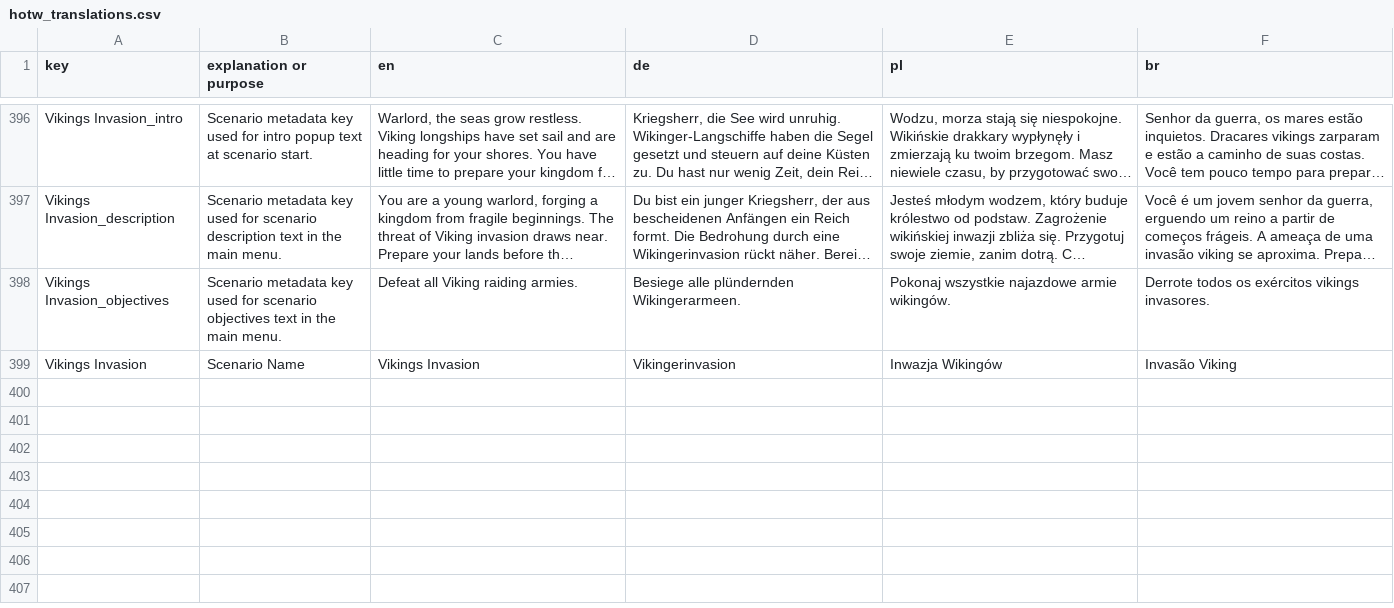
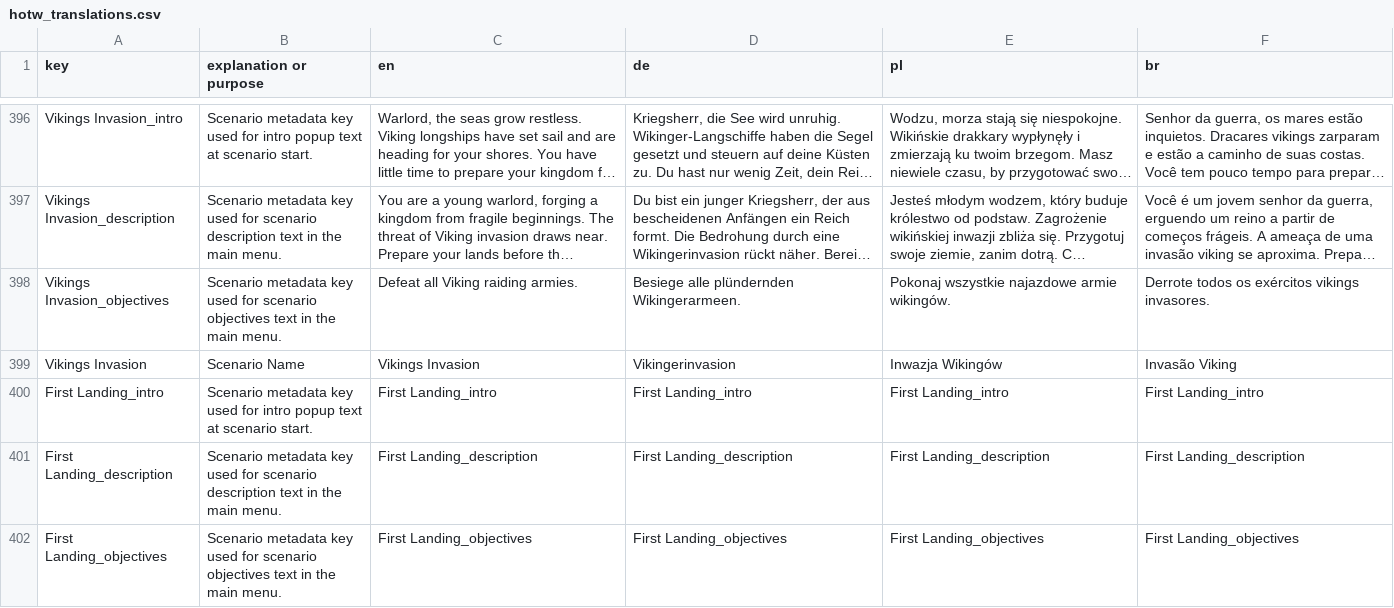
Before and after one commit to MagicKrol/vikings, a CSV file: translations/hotw_translations.csv, drawn as a sheet; only a part is shown, gaps mark what is left out; long unchanged cells end in ….

```diff
--- a/translations/hotw_translations.csv
+++ b/translations/hotw_translations.csv
@@ -399 +399,4 @@ Vikings Invasion_objectives,Scenario metadata key used for scenario objectives t
 Vikings Invasion,Scenario Name,Vikings Invasion,Vikingerinvasion,Inwazja Wikingów,Invasão Viking
+First Landing_intro,Scenario metadata key used for intro popup text at scenario start.,First Landing_intro,First Landing_intro,First Landing_intro,First Landing_intro
+First Landing_description,Scenario metadata key used for scenario description text in the main menu.,First Landing_description,First Landing_description,First Landing_description,First Landing_description
+First Landing_objectives,Scenario metadata key used for scenario objectives text in the main menu.,First Landing_objectives,First Landing_objectives,First Landing_objectives,First Landing_objectives
```
Also changed, not shown: 7 other files.
